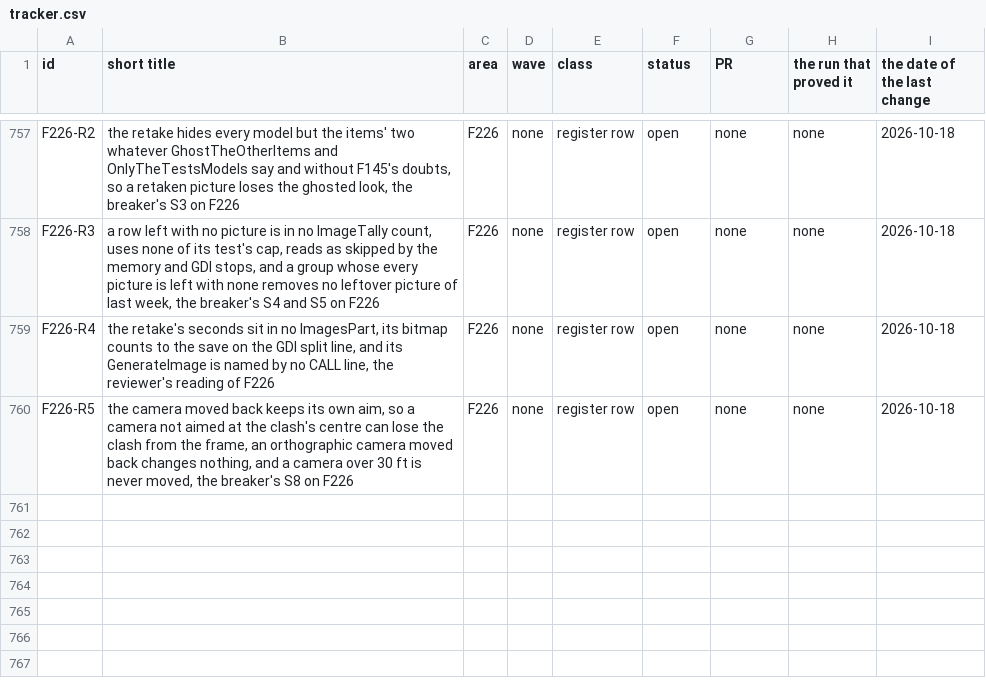
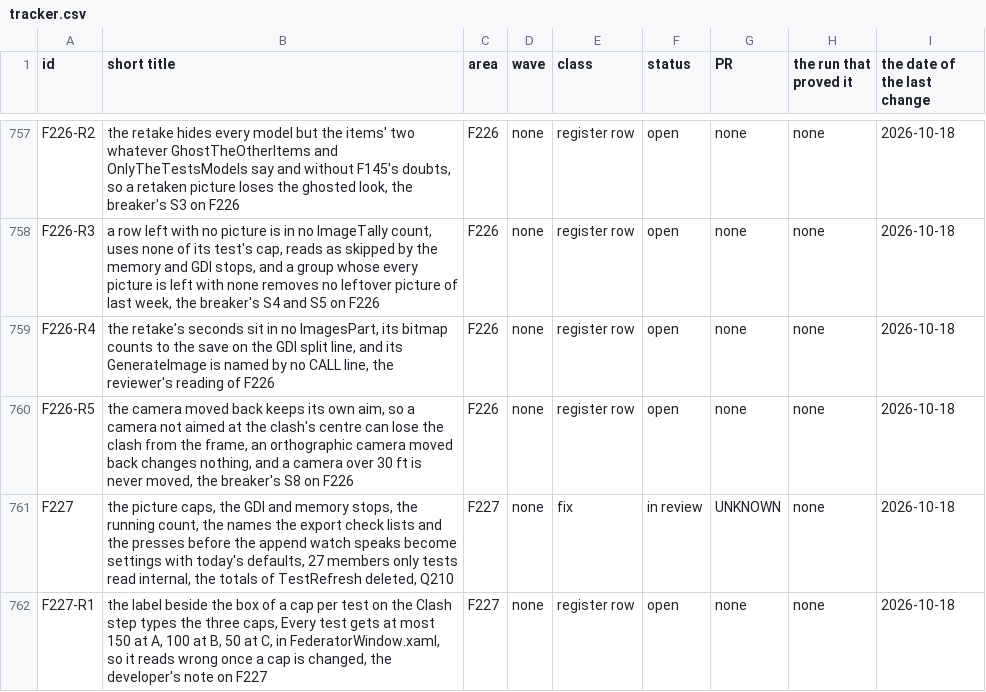
Before and after one commit to baderrahal/PAR_NWC-Federator-V2, a CSV file: steps/tracker.csv, drawn as a sheet; only a part is shown, gaps mark what is left out.

Commit message:
F227 on the reviewer's reading, the cap box's label read off Core, the export check's overload with no count deleted, the log entry, the proof steps and the rows

```diff
--- a/steps/tracker.csv
+++ b/steps/tracker.csv
@@ -760 +760,3 @@ F226-R4,"the retake's seconds sit in no ImagesPart, its bitmap counts to the sav
 F226-R5,"the camera moved back keeps its own aim, so a camera not aimed at the clash's centre can lose the clash from the frame, an orthographic camera moved back changes nothing, and a camera over 30 ft is never moved, the breaker's S8 on F226",F226,none,register row,open,none,none,2026-10-18
+F227,"the picture caps, the GDI and memory stops, the running count, the names the export check lists and the presses before the append watch speaks become settings with today's defaults, 27 members only tests read internal, the totals of TestRefresh deleted, Q210",F227,none,fix,in review,UNKNOWN,none,2026-10-18
+F227-R1,"the label beside the box of a cap per test on the Clash step types the three caps, Every test gets at most 150 at A, 100 at B, 50 at C, in FederatorWindow.xaml, so it reads wrong once a cap is changed, the developer's note on F227",F227,none,register row,open,none,none,2026-10-18
```
Also changed, not shown: 11 other files.
